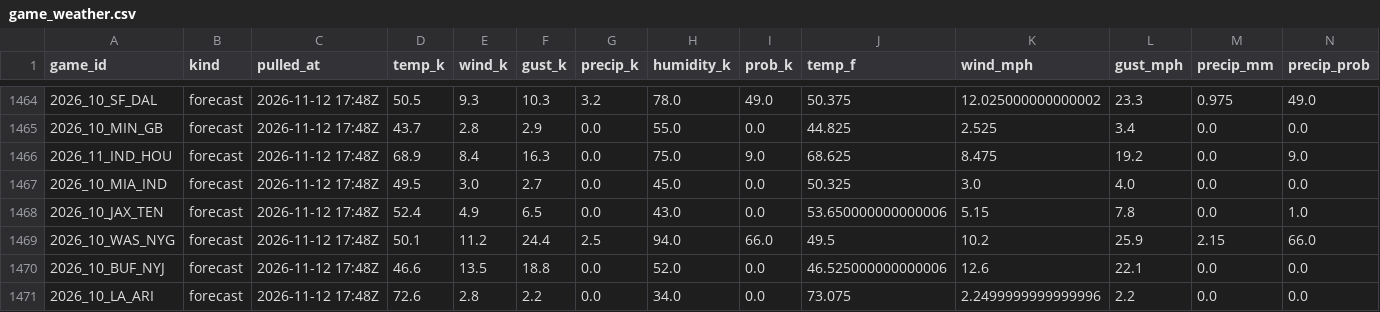
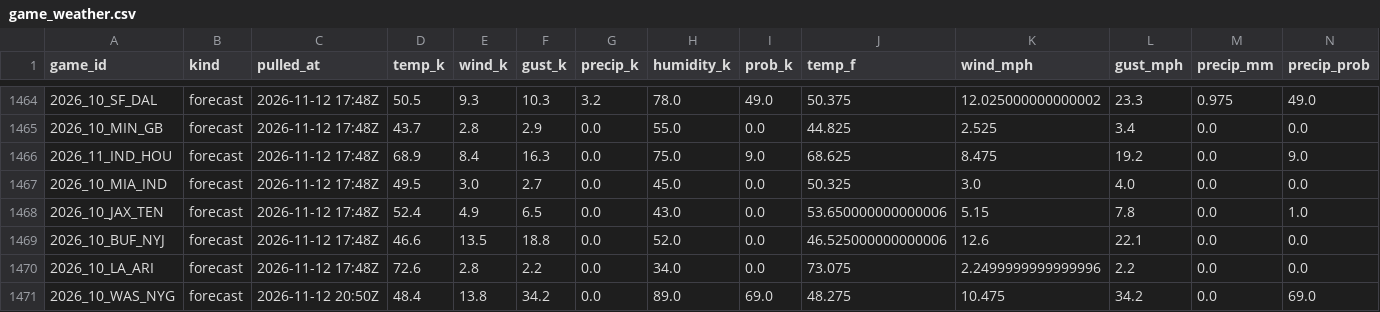
Before and after one commit to WeakLearners/nfl-props, a CSV file: data/weather/game_weather.csv, drawn as a sheet; only a part is shown, gaps mark what is left out; removed rows and columns are numbered as before the commit, all else as after; the diff names each change by its address in the sheet, - before the commit and + after, or states it on an @@ line.

```diff
--- a/data/weather/game_weather.csv
+++ b/data/weather/game_weather.csv
-row 1469: 2026_10_WAS_NYG | forecast | 2026-11-12 17:48Z | 50.1 | 11.2 | 24.4 | 2.5 | 94.0 | 66.0 | 49.5 | 10.2 | 25.9 | 2.15 | 66.0
+row 1471: 2026_10_WAS_NYG | forecast | 2026-11-12 20:50Z | 48.4 | 13.8 | 34.2 | 0.0 | 89.0 | 69.0 | 48.275 | 10.475 | 34.2 | 0.0 | 69.0
```
Also changed, not shown: data/weather/forecast_log.csv.
